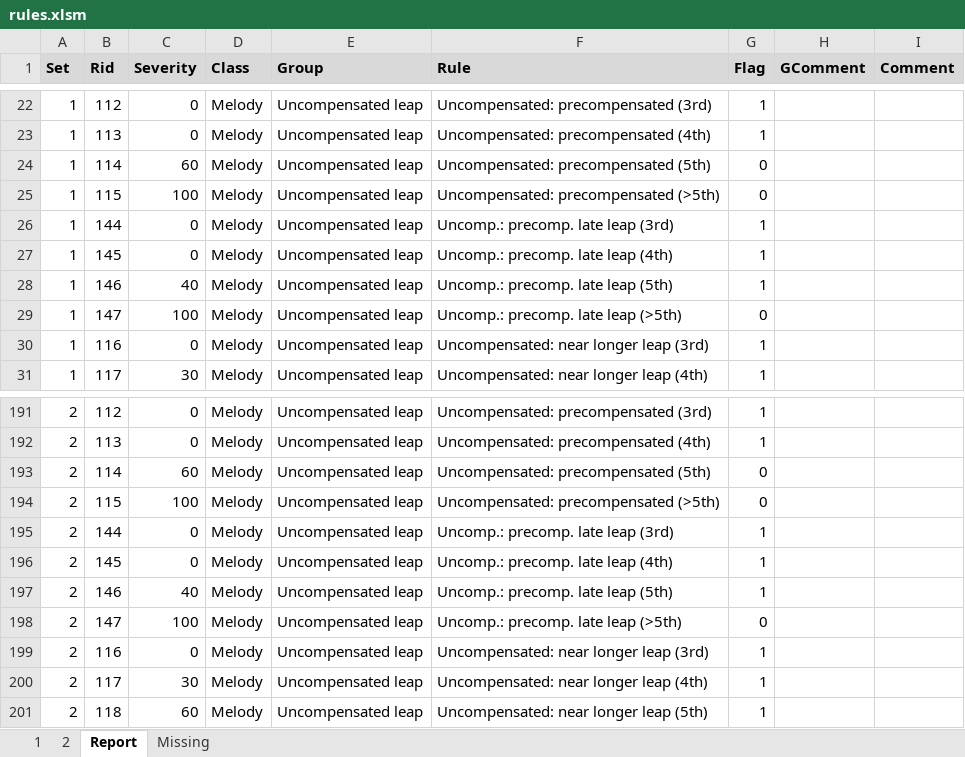
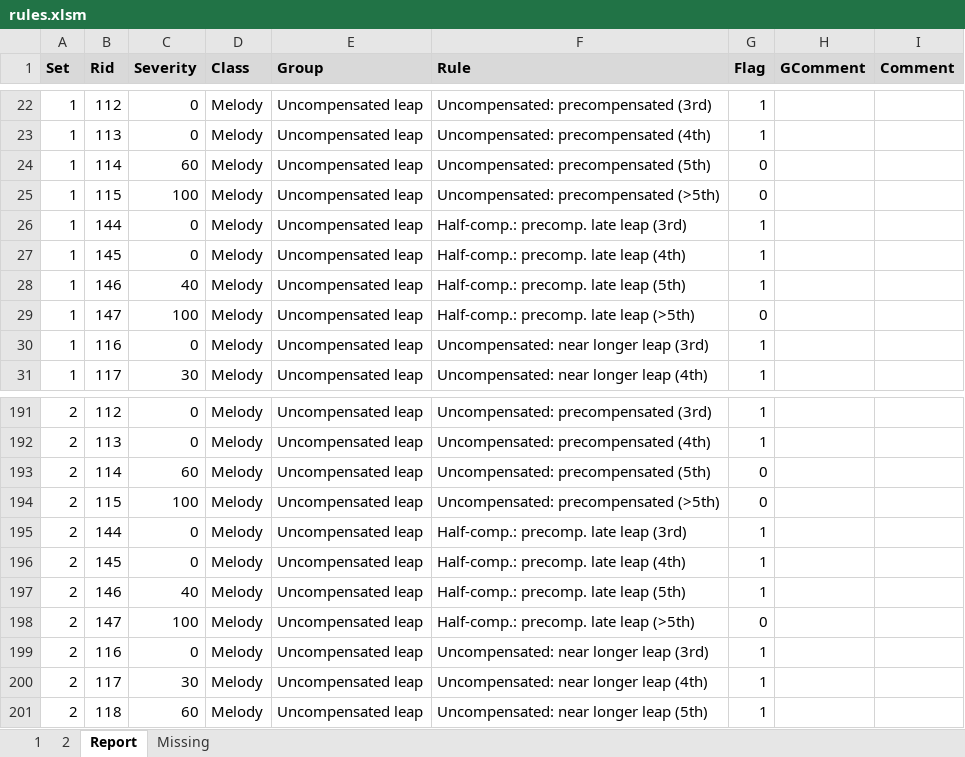
Before and after one commit to rualark/MGen, an Excel workbook: MGen/configs/GenCF1/include/rules.xlsm, sheet Report, drawn as a sheet; only a part is shown, gaps mark what is left out; values as stored, in another font and other column widths than the file's, no borders; the diff names each change by its address in the sheet, - before the commit and + after, or states it on an @@ line.

```diff
--- a/MGen/configs/GenCF1/include/rules.xlsm (sheet Report)
+++ b/MGen/configs/GenCF1/include/rules.xlsm (sheet Report)
-F26 (Rule): Uncomp.: precomp. late leap (3rd)
+F26 (Rule): Half-comp.: precomp. late leap (3rd)
-F27 (Rule): Uncomp.: precomp. late leap (4th)
+F27 (Rule): Half-comp.: precomp. late leap (4th)
-F28 (Rule): Uncomp.: precomp. late leap (5th)
+F28 (Rule): Half-comp.: precomp. late leap (5th)
-F29 (Rule): Uncomp.: precomp. late leap (>5th)
+F29 (Rule): Half-comp.: precomp. late leap (>5th)
-F195 (Rule): Uncomp.: precomp. late leap (3rd)
+F195 (Rule): Half-comp.: precomp. late leap (3rd)
-F196 (Rule): Uncomp.: precomp. late leap (4th)
+F196 (Rule): Half-comp.: precomp. late leap (4th)
-F197 (Rule): Uncomp.: precomp. late leap (5th)
+F197 (Rule): Half-comp.: precomp. late leap (5th)
-F198 (Rule): Uncomp.: precomp. late leap (>5th)
+F198 (Rule): Half-comp.: precomp. late leap (>5th)
```
Also changed, not shown: sheet 1, sheet 2, 2 other files.
